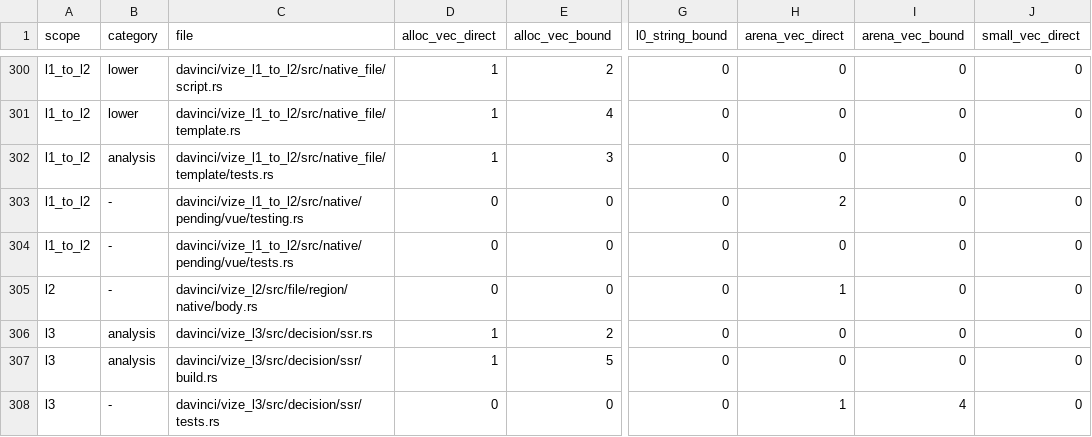
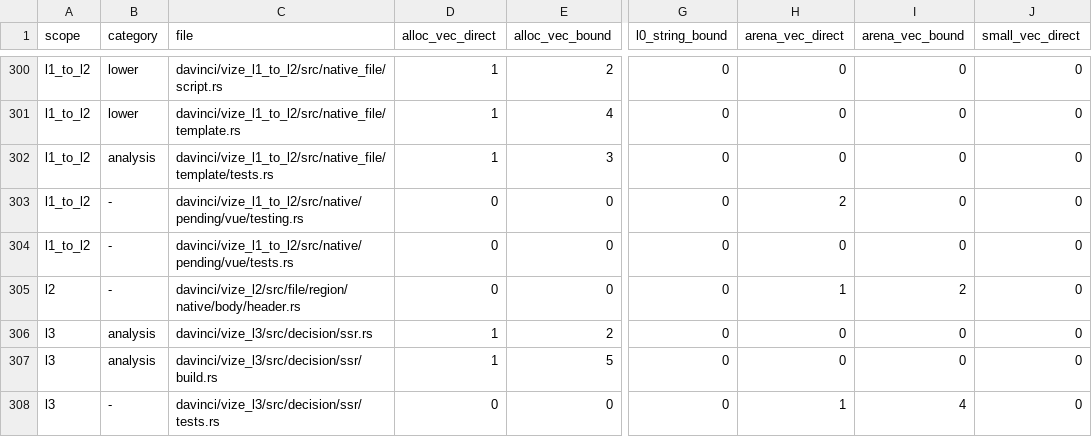
Before and after one commit to Hebilicious/vize, a TSV file: docs/davinci/plan/storage-inventory.tsv, drawn as a sheet; only a part is shown, gaps mark what is left out; the diff names each change by its address in the sheet, - before the commit and + after, or states it on an @@ line.

Commit message:
feat(l2): complete original static HTML headers (#7535)

```diff
--- a/docs/davinci/plan/storage-inventory.tsv
+++ b/docs/davinci/plan/storage-inventory.tsv
-C305 (file): davinci/vize_l2/src/file/region/native/body.rs
+C305 (file): davinci/vize_l2/src/file/region/native/body/header.rs
-I305 (arena_vec_bound): 0
+I305 (arena_vec_bound): 2
```
Also changed, not shown: 9 other files.
